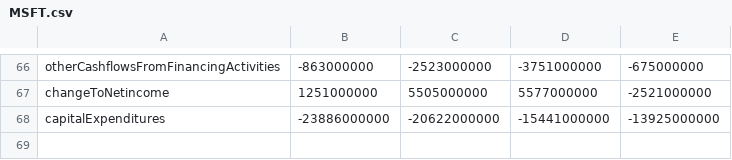
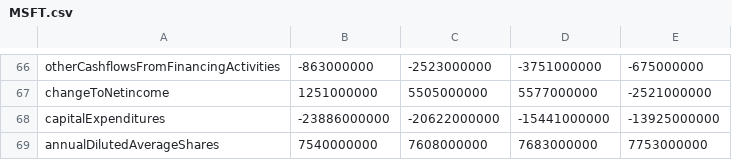
Before and after one commit to dxlnr/jesper, a CSV file: data/fundamentalData/MSFT.csv, drawn as a sheet; only a part is shown, gaps mark what is left out; the diff names each change by its address in the sheet, - before the commit and + after, or states it on an @@ line.

```diff
--- a/data/fundamentalData/MSFT.csv
+++ b/data/fundamentalData/MSFT.csv
+row 69: annualDilutedAverageShares | 7540000000 | 7608000000 | 7683000000 | 7753000000
```
Also changed, not shown: 8 other files.
